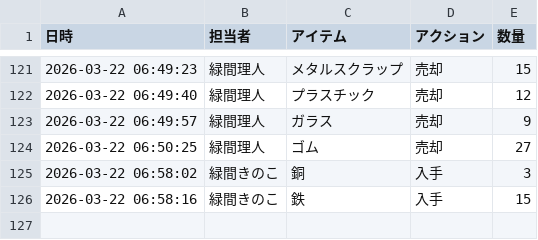
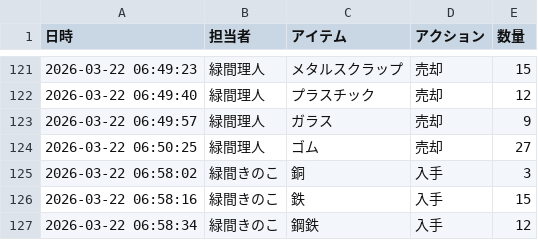
Before and after one commit to Lichtmido/midorima_material_inventory_management, a CSV file: inventory_log.csv, drawn as a sheet; only a part is shown, gaps mark what is left out; the diff names each change by its address in the sheet, - before the commit and + after, or states it on an @@ line.

Commit message:
Inventory Update: 2026-03-22 06:58:34

```diff
--- a/inventory_log.csv
+++ b/inventory_log.csv
+row 127: 2026-03-22 06:58:34 | 緑間きのこ | 鋼鉄 | 入手 | 12
```
